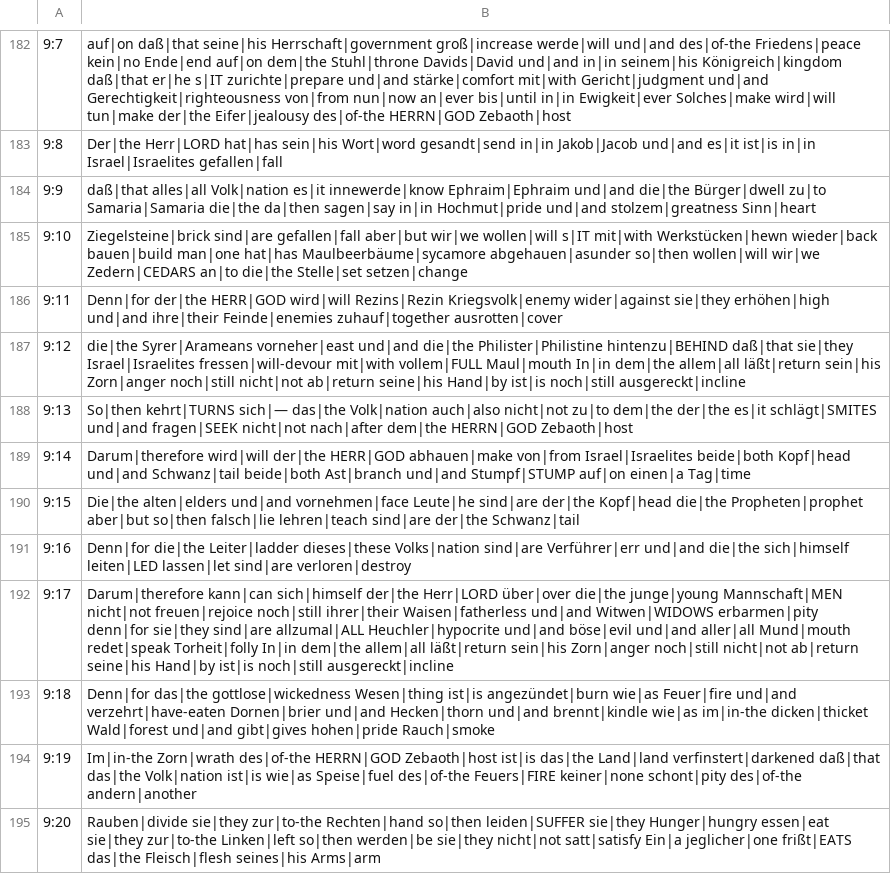
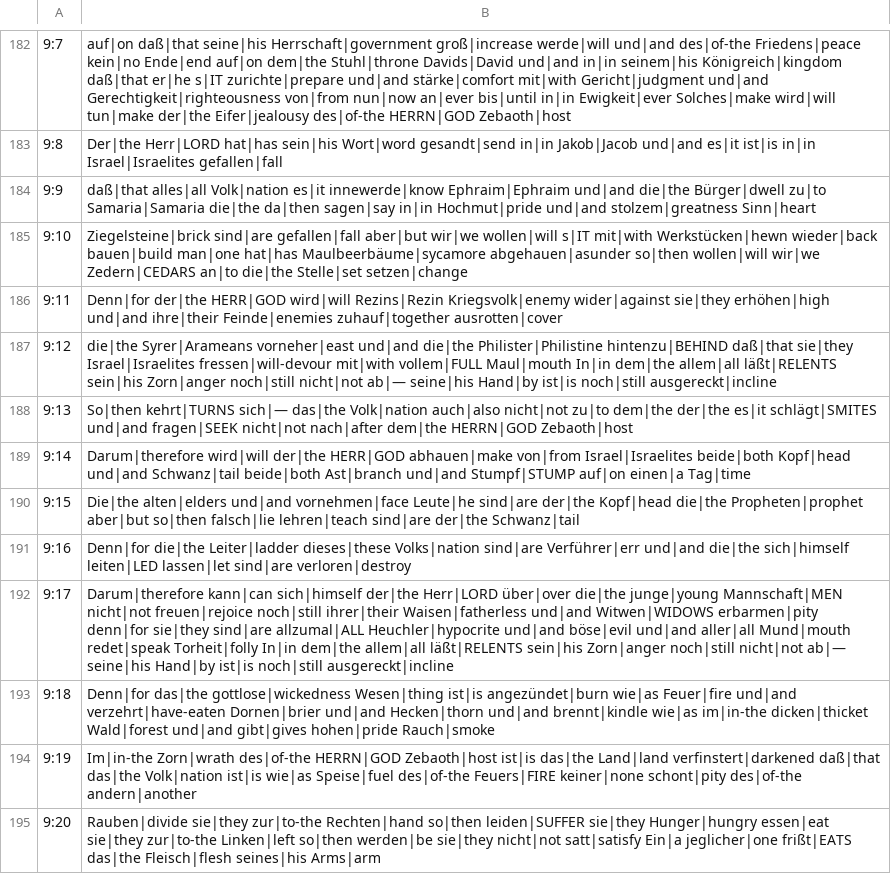
Before and after one commit to andrew-brook-rad/lexibridge, a TSV file: tools/interlinear/output/isa.tsv, drawn as a sheet; only a part is shown, gaps mark what is left out; the diff covers the shown part only.

```diff
--- a/tools/interlinear/output/isa.tsv
+++ b/tools/interlinear/output/isa.tsv
@@ -186,3 +186,3 @@
 9:11	Denn|for der|the HERR|GOD wird|will Rezins|Rezin Kriegsvolk|enemy wider|against sie|they erhöhen|high und|and ihre|their Feinde|enemies zuhauf|together ausrotten|cover
-9:12	die|the Syrer|Arameans vorneher|east und|and die|the Philister|Philistine hintenzu|BEHIND daß|that sie|they Israel|Israelites fressen|will-devour mit|with vollem|FULL Maul|mouth In|in dem|the allem|all läßt|return sein|his Zorn|anger noch|still nicht|not ab|return seine|his Hand|by ist|is noch|still ausgereckt|incline
+9:12	die|the Syrer|Arameans vorneher|east und|and die|the Philister|Philistine hintenzu|BEHIND daß|that sie|they Israel|Israelites fressen|will-devour mit|with vollem|FULL Maul|mouth In|in dem|the allem|all läßt|RELENTS sein|his Zorn|anger noch|still nicht|not ab|— seine|his Hand|by ist|is noch|still ausgereckt|incline
 9:13	So|then kehrt|TURNS sich|— das|the Volk|nation auch|also nicht|not zu|to dem|the der|the es|it schlägt|SMITES und|and fragen|SEEK nicht|not nach|after dem|the HERRN|GOD Zebaoth|host
@@ -191,3 +191,3 @@
 9:16	Denn|for die|the Leiter|ladder dieses|these Volks|nation sind|are Verführer|err und|and die|the sich|himself leiten|LED lassen|let sind|are verloren|destroy
-9:17	Darum|therefore kann|can sich|himself der|the Herr|LORD über|over die|the junge|young Mannschaft|MEN nicht|not freuen|rejoice noch|still ihrer|their Waisen|fatherless und|and Witwen|WIDOWS erbarmen|pity denn|for sie|they sind|are allzumal|ALL Heuchler|hypocrite und|and böse|evil und|and aller|all Mund|mouth redet|speak Torheit|folly In|in dem|the allem|all läßt|return sein|his Zorn|anger noch|still nicht|not ab|return seine|his Hand|by ist|is noch|still ausgereckt|incline
+9:17	Darum|therefore kann|can sich|himself der|the Herr|LORD über|over die|the junge|young Mannschaft|MEN nicht|not freuen|rejoice noch|still ihrer|their Waisen|fatherless und|and Witwen|WIDOWS erbarmen|pity denn|for sie|they sind|are allzumal|ALL Heuchler|hypocrite und|and böse|evil und|and aller|all Mund|mouth redet|speak Torheit|folly In|in dem|the allem|all läßt|RELENTS sein|his Zorn|anger noch|still nicht|not ab|— seine|his Hand|by ist|is noch|still ausgereckt|incline
 9:18	Denn|for das|the gottlose|wickedness Wesen|thing ist|is angezündet|burn wie|as Feuer|fire und|and verzehrt|have-eaten Dornen|brier und|and Hecken|thorn und|and brennt|kindle wie|as im|in-the dicken|thicket Wald|forest und|and gibt|gives hohen|pride Rauch|smoke
```
Also changed, not shown: 21 edited cells elsewhere in this file, 1 other file.
